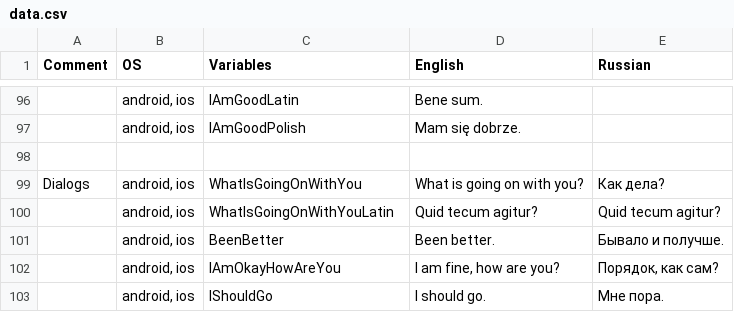
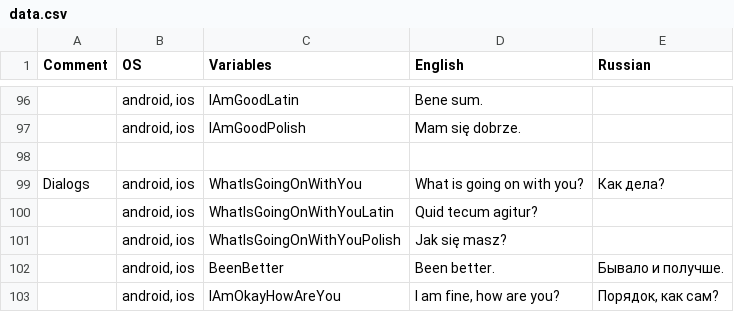
Before and after one commit to aleksandr-bakanov/petus, a CSV file: babelish/data.csv, drawn as a sheet; only a part is shown, gaps mark what is left out; the shorter side is filled out with more unchanged rows; the diff names each change by its address in the sheet, - before the commit and + after, or states it on an @@ line.

```diff
--- a/babelish/data.csv
+++ b/babelish/data.csv
-E100 (Russian): Quid tecum agitur?
+E100 (Russian): (empty)
+row 101:  | android, ios | WhatIsGoingOnWithYouPolish | Jak się masz?
```
Also changed, not shown: 8 other files.
